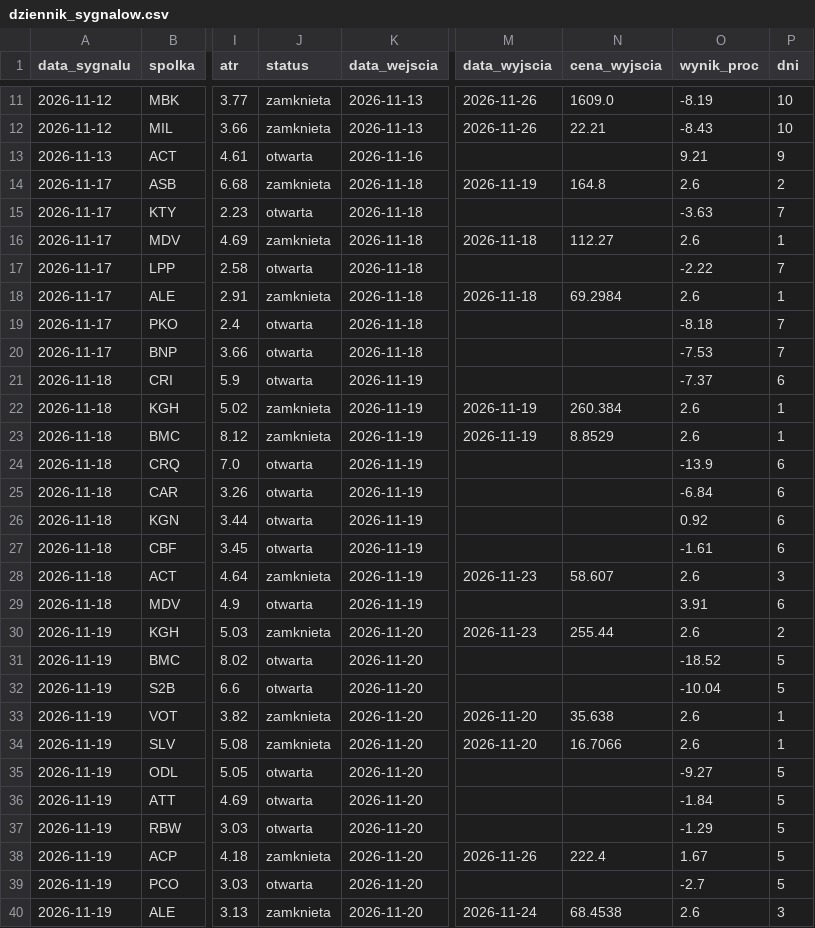
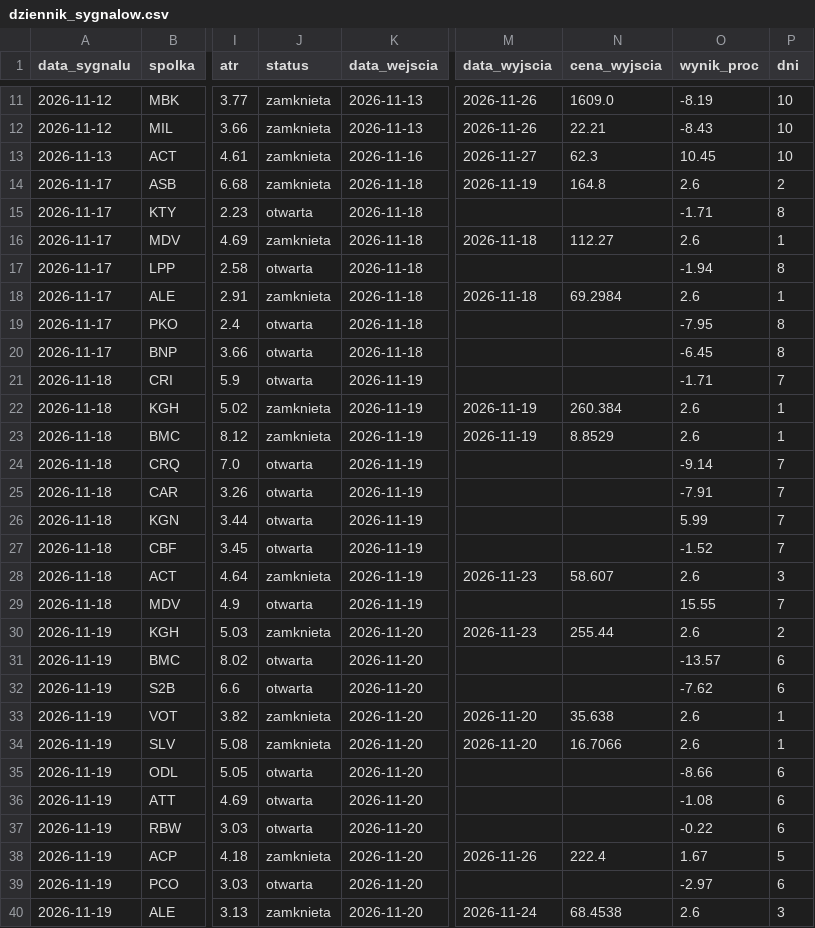
Before and after one commit to adamekwielki/gpw-skaner, a CSV file: docs/dziennik_sygnalow.csv, drawn as a sheet; only a part is shown, gaps mark what is left out; the diff covers the shown part only; the diff names each change by its address in the sheet, - before the commit and + after, or states it on an @@ line.

```diff
--- a/docs/dziennik_sygnalow.csv
+++ b/docs/dziennik_sygnalow.csv
-J13 (status): otwarta
+J13 (status): zamknieta
-M13 (data_wyjscia): (empty)
+M13 (data_wyjscia): 2026-11-27
-N13 (cena_wyjscia): (empty)
+N13 (cena_wyjscia): 62.3
-O13 (wynik_proc): 9.21
+O13 (wynik_proc): 10.45
-P13 (dni): 9
+P13 (dni): 10
-O15 (wynik_proc): -3.63
+O15 (wynik_proc): -1.71
-P15 (dni): 7
+P15 (dni): 8
-O17 (wynik_proc): -2.22
+O17 (wynik_proc): -1.94
-P17 (dni): 7
+P17 (dni): 8
-O19 (wynik_proc): -8.18
+O19 (wynik_proc): -7.95
-P19:P20 (dni): 7
+P19:P20 (dni): 8
-O20 (wynik_proc): -7.53
+O20 (wynik_proc): -6.45
-O21 (wynik_proc): -7.37
+O21 (wynik_proc): -1.71
-P21 (dni): 6
+P21 (dni): 7
-O24 (wynik_proc): -13.9
+O24 (wynik_proc): -9.14
-P24:P27 (dni): 6
+P24:P27 (dni): 7
-O25 (wynik_proc): -6.84
+O25 (wynik_proc): -7.91
-O26 (wynik_proc): 0.92
+O26 (wynik_proc): 5.99
-O27 (wynik_proc): -1.61
+O27 (wynik_proc): -1.52
-O29 (wynik_proc): 3.91
+O29 (wynik_proc): 15.55
-P29 (dni): 6
+P29 (dni): 7
-O31 (wynik_proc): -18.52
+O31 (wynik_proc): -13.57
-P31:P32 (dni): 5
+P31:P32 (dni): 6
-O32 (wynik_proc): -10.04
+O32 (wynik_proc): -7.62
-O35 (wynik_proc): -9.27
+O35 (wynik_proc): -8.66
-P35:P37 (dni): 5
+P35:P37 (dni): 6
-O36 (wynik_proc): -1.84
+O36 (wynik_proc): -1.08
-O37 (wynik_proc): -1.29
+O37 (wynik_proc): -0.22
-O39 (wynik_proc): -2.7
+O39 (wynik_proc): -2.97
-P39 (dni): 5
+P39 (dni): 6
```
Also changed, not shown: 1 added row and 73 edited cells elsewhere in this file, 1 other file.
